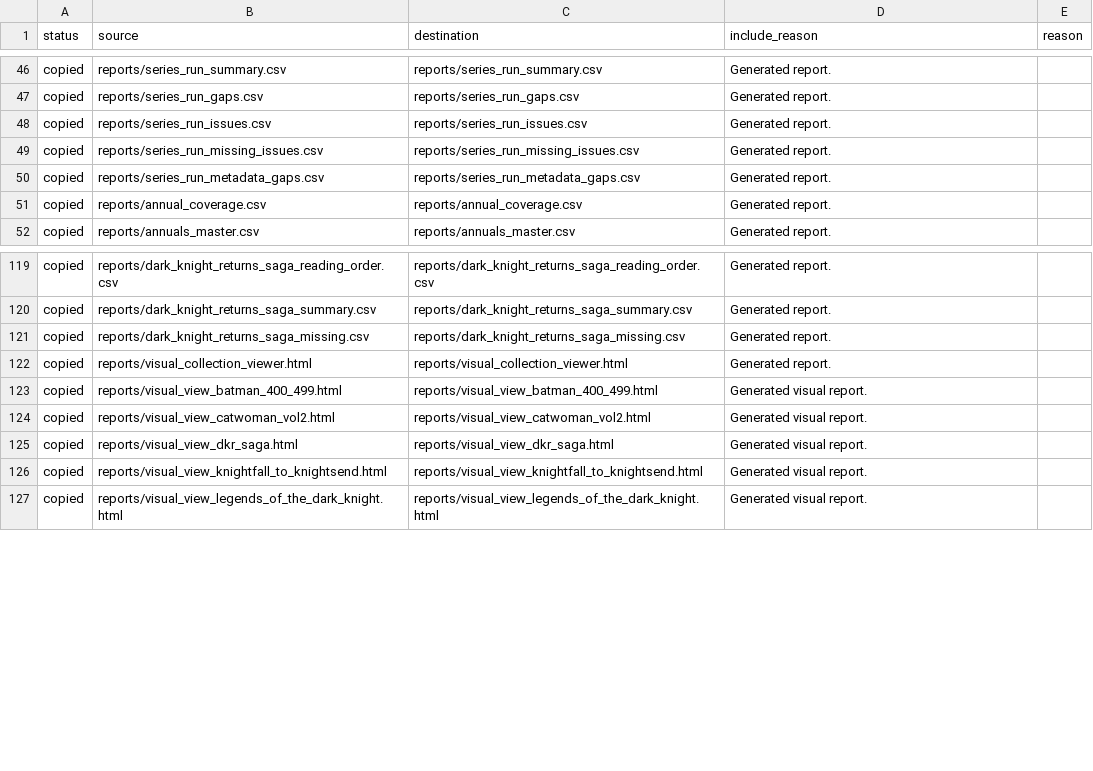
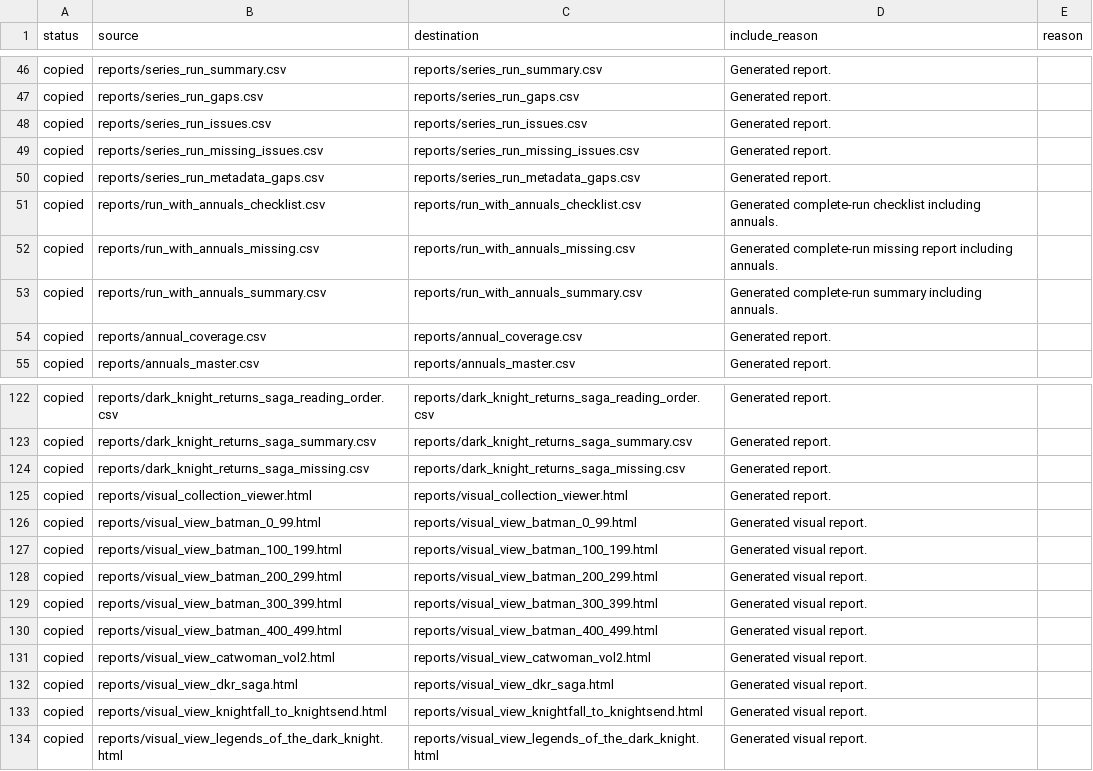
Before and after one commit to ajgowans/g-library, a CSV file: PUBLIC_MIRROR_MANIFEST.csv, drawn as a sheet; only a part is shown, gaps mark what is left out; the diff names each change by its address in the sheet, - before the commit and + after, or states it on an @@ line.

```diff
--- a/PUBLIC_MIRROR_MANIFEST.csv
+++ b/PUBLIC_MIRROR_MANIFEST.csv
+row 51: copied | reports/run_with_annuals_checklist.csv | reports/run_with_annuals_checklist.csv | Generated complete-run checklist including annuals.
+row 52: copied | reports/run_with_annuals_missing.csv | reports/run_with_annuals_missing.csv | Generated complete-run missing report including annuals.
+row 53: copied | reports/run_with_annuals_summary.csv | reports/run_with_annuals_summary.csv | Generated complete-run summary including annuals.
+row 126: copied | reports/visual_view_batman_0_99.html | reports/visual_view_batman_0_99.html | Generated visual report.
+row 127: copied | reports/visual_view_batman_100_199.html | reports/visual_view_batman_100_199.html | Generated visual report.
+row 128: copied | reports/visual_view_batman_200_299.html | reports/visual_view_batman_200_299.html | Generated visual report.
+row 129: copied | reports/visual_view_batman_300_399.html | reports/visual_view_batman_300_399.html | Generated visual report.
```
Also changed, not shown: data/reference/visual_view_presets.csv, reports/cover_gaps_owned.csv, 13 other files.
